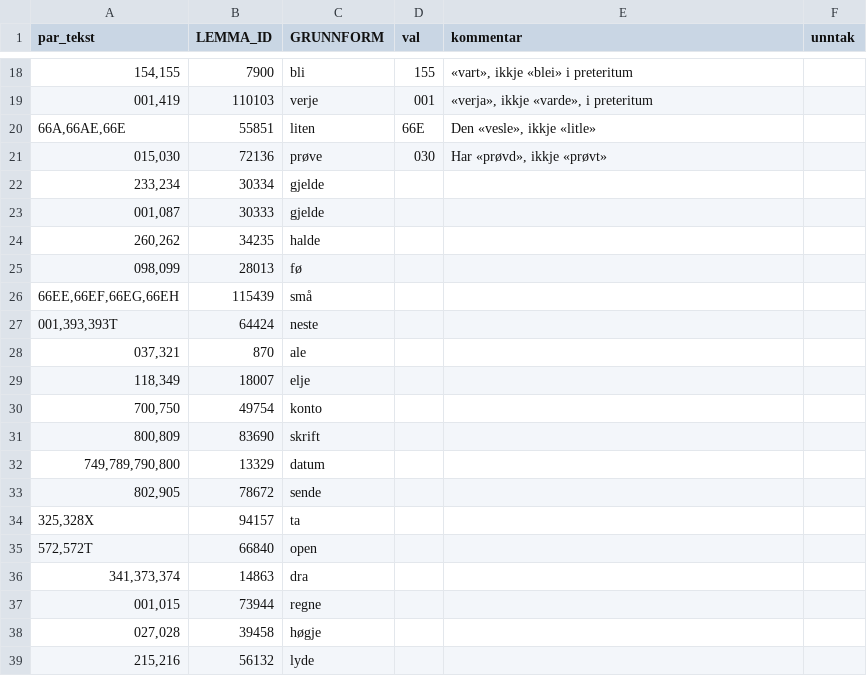
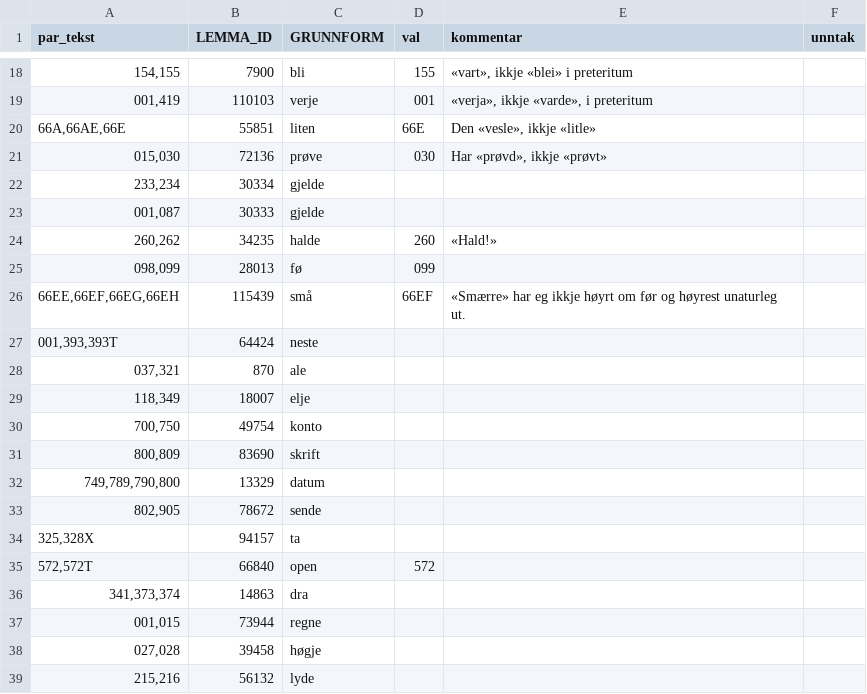
Before and after one commit to KDE/pology, a CSV file: lang/nn/rules/paradigme-komboar.csv, drawn as a sheet; only a part is shown, gaps mark what is left out.

Commit message:
Endringar i paradigmekomboar
svn path=/trunk/l10n-support/pology/; revision=1522530

```diff
--- a/lang/nn/rules/paradigme-komboar.csv
+++ b/lang/nn/rules/paradigme-komboar.csv
@@ -23,5 +23,5 @@
 "001,087",30333,"gjelde",,,
-"260,262",34235,"halde",,,
-"098,099",28013,"fø",,,
-"66EE,66EF,66EG,66EH",115439,"små",,,
+"260,262",34235,"halde","260","«Hald!»",
+"098,099",28013,"fø","099",,
+"66EE,66EF,66EG,66EH",115439,"små","66EF","«Smærre» har eg ikkje høyrt om før og høyrest unaturleg ut.",
 "001,393,393T",64424,"neste",,,
@@ -34,3 +34,3 @@
 "325,328X",94157,"ta",,,
-"572,572T",66840,"open",,,
+"572,572T",66840,"open","572",,
 "341,373,374",14863,"dra",,,
```
